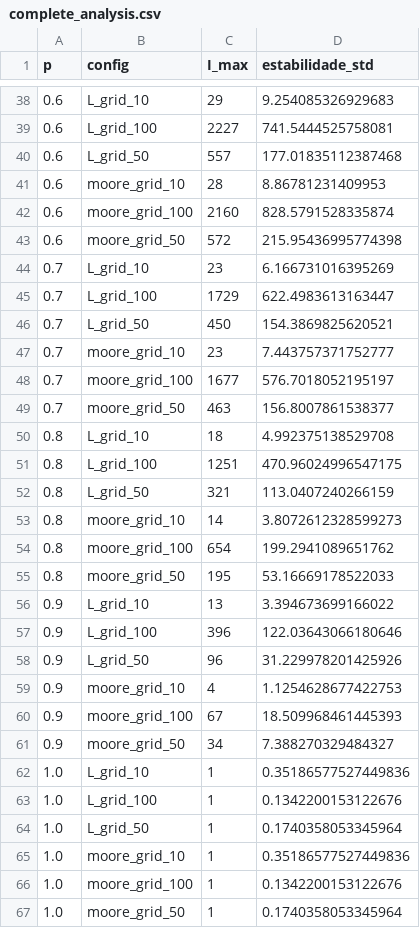
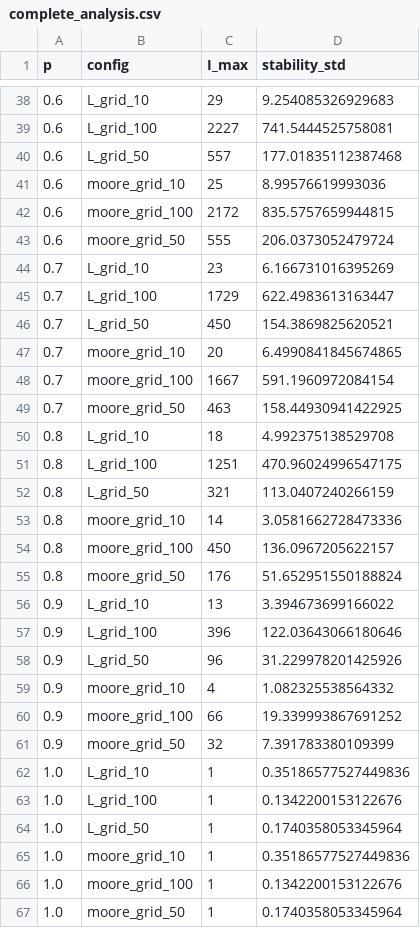
Before and after one commit to Isabelle-Matos/seirs-model-simulation, a CSV file: final_results/complete_analysis.csv, drawn as a sheet; only a part is shown, gaps mark what is left out; the diff covers the shown part only.

```diff
--- a/final_results/complete_analysis.csv
+++ b/final_results/complete_analysis.csv
@@ -1 +1 @@
-p,config,I_max,estabilidade_std
+p,config,I_max,stability_std
@@ -40,5 +40,5 @@ p,config,I_max,estabilidade_std
 0.6,L_grid_50,557,177.01835112387468
-0.6,moore_grid_10,28,8.86781231409953
-0.6,moore_grid_100,2160,828.5791528335874
-0.6,moore_grid_50,572,215.95436995774398
+0.6,moore_grid_10,25,8.99576619993036
+0.6,moore_grid_100,2172,835.5757659944815
+0.6,moore_grid_50,555,206.0373052479724
 0.7,L_grid_10,23,6.166731016395269
@@ -46,5 +46,5 @@ p,config,I_max,estabilidade_std
 0.7,L_grid_50,450,154.3869825620521
-0.7,moore_grid_10,23,7.443757371752777
-0.7,moore_grid_100,1677,576.7018052195197
-0.7,moore_grid_50,463,156.8007861538377
+0.7,moore_grid_10,20,6.4990841845674865
+0.7,moore_grid_100,1667,591.1960972084154
+0.7,moore_grid_50,463,158.44930941422925
 0.8,L_grid_10,18,4.992375138529708
@@ -52,5 +52,5 @@ p,config,I_max,estabilidade_std
 0.8,L_grid_50,321,113.0407240266159
-0.8,moore_grid_10,14,3.8072612328599273
-0.8,moore_grid_100,654,199.2941089651762
-0.8,moore_grid_50,195,53.16669178522033
+0.8,moore_grid_10,14,3.0581662728473336
+0.8,moore_grid_100,450,136.0967205622157
+0.8,moore_grid_50,176,51.652951550188824
 0.9,L_grid_10,13,3.394673699166022
@@ -58,5 +58,5 @@ p,config,I_max,estabilidade_std
 0.9,L_grid_50,96,31.229978201425926
-0.9,moore_grid_10,4,1.1254628677422753
-0.9,moore_grid_100,67,18.509968461445393
-0.9,moore_grid_50,34,7.388270329484327
+0.9,moore_grid_10,4,1.082325538564332
+0.9,moore_grid_100,66,19.339993867691252
+0.9,moore_grid_50,32,7.391783380109399
 1.0,L_grid_10,1,0.35186577527449836
```
Also changed, not shown: 30 edited cells elsewhere in this file, 11 other files.
